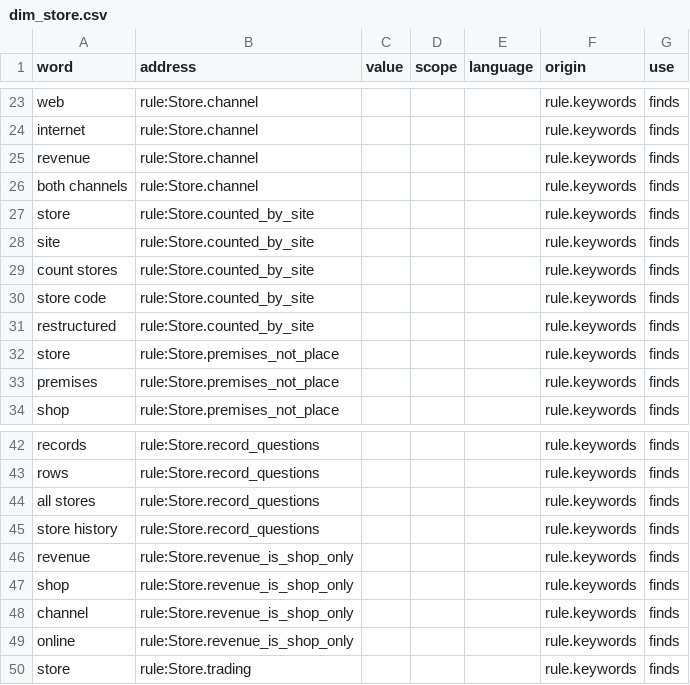
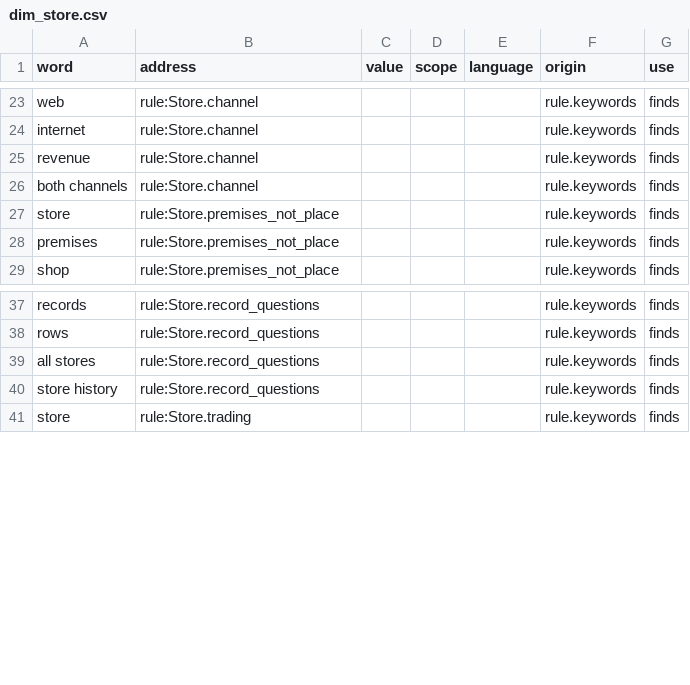
Before and after one commit to d6z7/mac-ontology-contoso, a CSV file: data/lexicon/dim_store.csv, drawn as a sheet; only a part is shown, gaps mark what is left out; the diff names each change by its address in the sheet, - before the commit and + after, or states it on an @@ line.

```diff
--- a/data/lexicon/dim_store.csv
+++ b/data/lexicon/dim_store.csv
-row 27: store | rule:Store.counted_by_site |  |  |  | rule.keywords | finds
-row 28: site | rule:Store.counted_by_site |  |  |  | rule.keywords | finds
-row 29: count stores | rule:Store.counted_by_site |  |  |  | rule.keywords | finds
-row 30: store code | rule:Store.counted_by_site |  |  |  | rule.keywords | finds
-row 31: restructured | rule:Store.counted_by_site |  |  |  | rule.keywords | finds
-row 46: revenue | rule:Store.revenue_is_shop_only |  |  |  | rule.keywords | finds
-row 47: shop | rule:Store.revenue_is_shop_only |  |  |  | rule.keywords | finds
-row 48: channel | rule:Store.revenue_is_shop_only |  |  |  | rule.keywords | finds
-row 49: online | rule:Store.revenue_is_shop_only |  |  |  | rule.keywords | finds
```
Also changed, not shown: data/lexicon/dim_country.csv, 9 other files.
